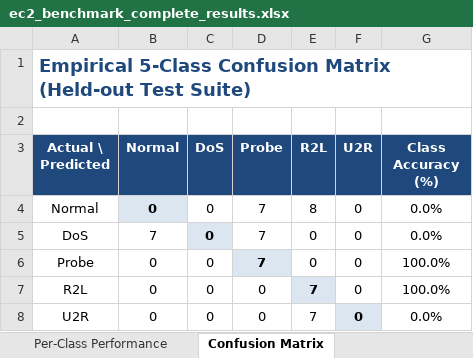
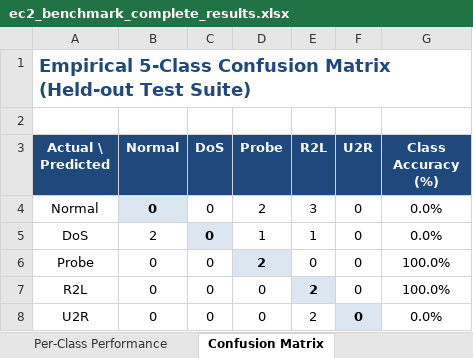
Before and after one commit to mhiskall282/Securing-the-Digital-Mine-UNESCO-Project, an Excel workbook: research/reports/ec2_benchmark_complete_results.xlsx, sheet Confusion Matrix, drawn as a sheet; values as stored, in another font and other column widths than the file's, no borders; the diff names each change by its address in the sheet, - before the commit and + after, or states it on an @@ line.

```diff
--- a/research/reports/ec2_benchmark_complete_results.xlsx (sheet Confusion Matrix)
+++ b/research/reports/ec2_benchmark_complete_results.xlsx (sheet Confusion Matrix)
-D4 (Probe): 7
+D4 (Probe): 2
-E4 (R2L): 8
+E4 (R2L): 3
-B5 (Normal): 7
+B5 (Normal): 2
-D5 (Probe): 7
+D5 (Probe): 1
-E5 (R2L): 0
+E5 (R2L): 1
-D6 (Probe): 7
+D6 (Probe): 2
-E7:E8 (R2L): 7
+E7:E8 (R2L): 2
```
Also changed, not shown: sheet Detailed Inferences, sheet Per-Class Performance, sheet Latency & Throughput, sheet Executive Summary, 7 other files.
